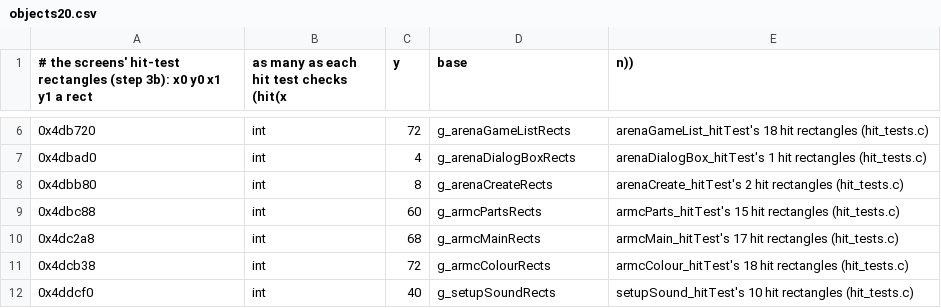
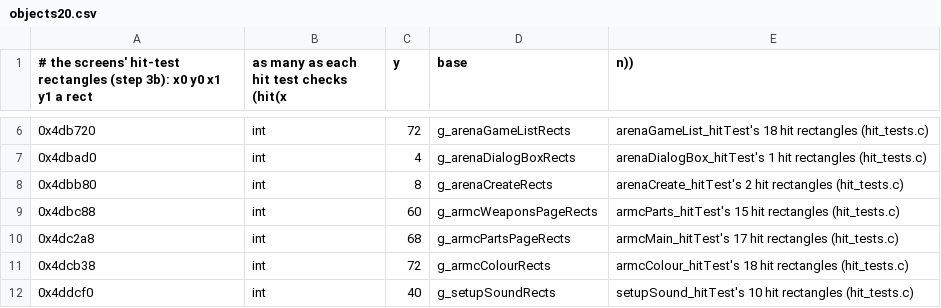
Before and after one commit to sekuza009/axis-recomp, a CSV file: tools/names/objects20.csv, drawn as a sheet; only a part is shown, gaps mark what is left out.

```diff
--- a/tools/names/objects20.csv
+++ b/tools/names/objects20.csv
@@ -8,4 +8,4 @@
 0x4dbb80,int,8,g_arenaCreateRects,arenaCreate_hitTest's 2 hit rectangles (hit_tests.c)
-0x4dbc88,int,60,g_armcPartsRects,armcParts_hitTest's 15 hit rectangles (hit_tests.c)
-0x4dc2a8,int,68,g_armcMainRects,armcMain_hitTest's 17 hit rectangles (hit_tests.c)
+0x4dbc88,int,60,g_armcWeaponsPageRects,armcParts_hitTest's 15 hit rectangles (hit_tests.c)
+0x4dc2a8,int,68,g_armcPartsPageRects,armcMain_hitTest's 17 hit rectangles (hit_tests.c)
 0x4dcb38,int,72,g_armcColourRects,armcColour_hitTest's 18 hit rectangles (hit_tests.c)
```
Also changed, not shown: tools/names/rename_audit4.csv, 20 other files.
